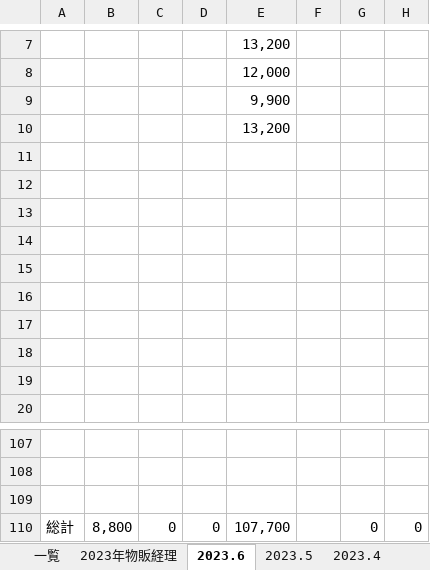
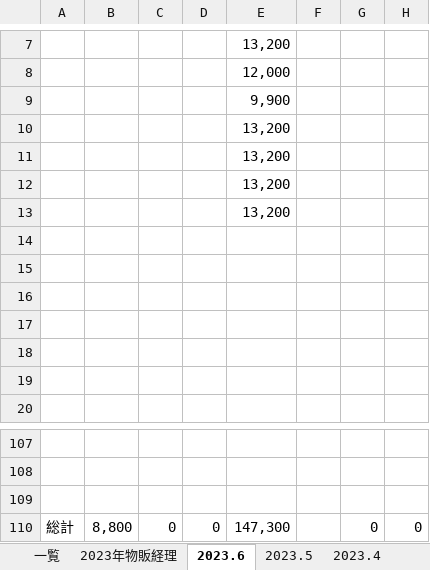
Before and after one commit to atsu0124shi/WorkFolder, an Excel workbook: 作業フォルダー/銀行振込、契約者一覧.xlsx, sheet 2023.6, drawn as a sheet; only a part is shown, gaps mark what is left out; values as stored, in another font and other column widths than the file's, no borders; the diff names each change by its address in the sheet, - before the commit and + after, or states it on an @@ line.

```diff
--- a/作業フォルダー/銀行振込、契約者一覧.xlsx (sheet 2023.6)
+++ b/作業フォルダー/銀行振込、契約者一覧.xlsx (sheet 2023.6)
-E11:E13: (empty)
+E11:E13: 13,200
-E110: 107,700
+E110: 147,300
```
Also changed, not shown: sheet 2023年物販経理, sheet 一覧, ひょうたさん_資料/物販管理簿.xlsx, メルレ/メルレ管理簿 _女性限定.xlsx, 3 other files.
